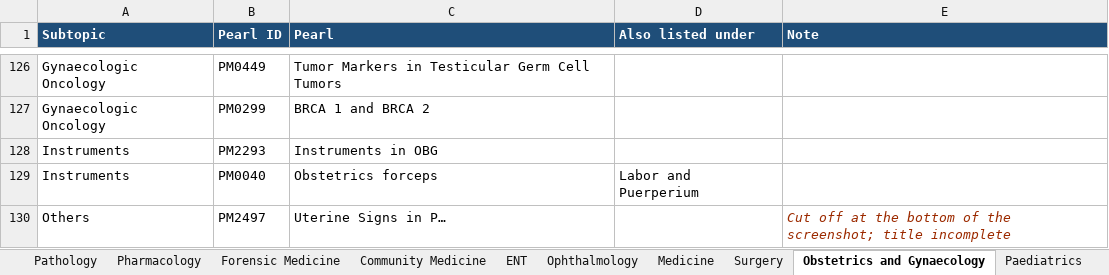
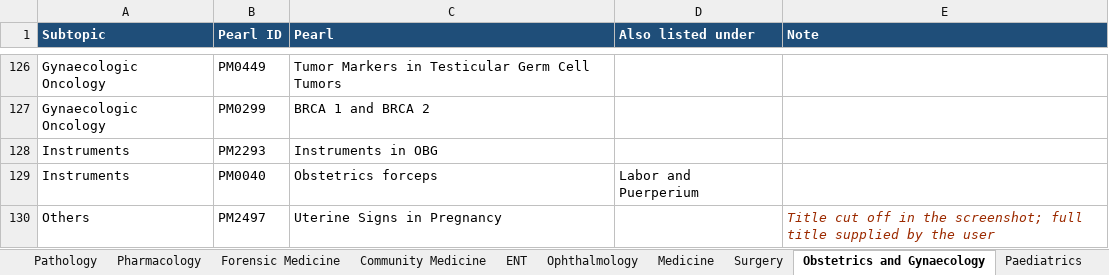
Before and after one commit to iashwinhg19/sparrow, an Excel workbook: pearls/Pearls by Subject.xlsx, sheet Obstetrics and Gynaecology, drawn as a sheet; only a part is shown, gaps mark what is left out; values as stored, in another font and other column widths than the file's, no borders; charts and pictures not drawn; the diff names each change by its address in the sheet, - before the commit and + after, or states it on an @@ line.

```diff
--- a/pearls/Pearls by Subject.xlsx (sheet Obstetrics and Gynaecology)
+++ b/pearls/Pearls by Subject.xlsx (sheet Obstetrics and Gynaecology)
-C130 (Pearl): Uterine Signs in P…
+C130 (Pearl): Uterine Signs in Pregnancy
-E130 (Note): Cut off at the bottom of the screenshot; title incomplete
+E130 (Note): Title cut off in the screenshot; full title supplied by the user
```
Also changed, not shown: sheet All Pearls, sheet Physiology, sheet Community Medicine, sheet Summary, 4 other files.
